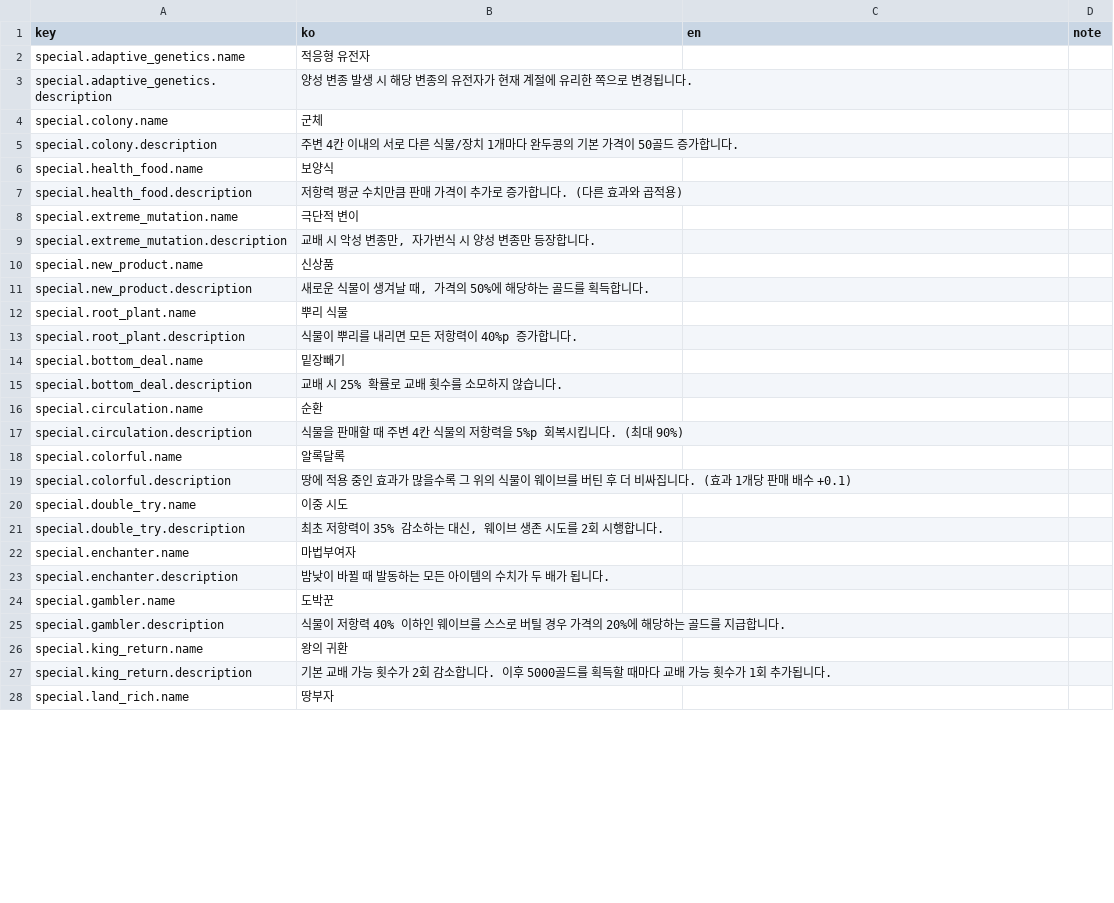
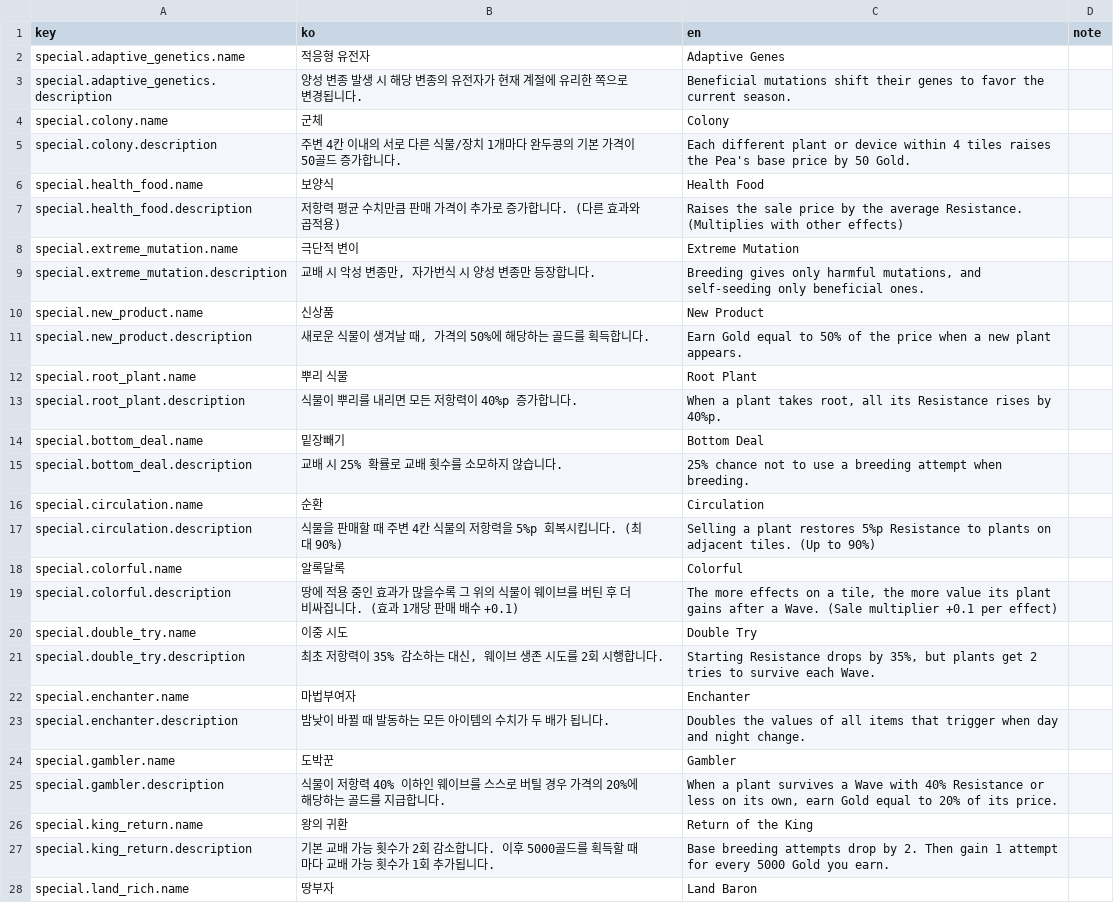
Before and after one commit to cse21jh/WeGrowPeas, a CSV file: Assets/Resources/Localization/special.csv, drawn as a sheet; only a part is shown; the diff covers the shown part only.

```diff
--- a/Assets/Resources/Localization/special.csv
+++ b/Assets/Resources/Localization/special.csv
@@ -1,28 +1,28 @@
 key,ko,en,note
-special.adaptive_genetics.name,적응형 유전자,,
-special.adaptive_genetics.description,양성 변종 발생 시 해당 변종의 유전자가 현재 계절에 유리한 쪽으로 변경됩니다.,,
-special.colony.name,군체,,
-special.colony.description,주변 4칸 이내의 서로 다른 식물/장치 1개마다 완두콩의 기본 가격이 50골드 증가합니다.,,
-special.health_food.name,보양식,,
-special.health_food.description,저항력 평균 수치만큼 판매 가격이 추가로 증가합니다. (다른 효과와 곱적용),,
-special.extreme_mutation.name,극단적 변이,,
-special.extreme_mutation.description,"교배 시 악성 변종만, 자가번식 시 양성 변종만 등장합니다.",,
-special.new_product.name,신상품,,
-special.new_product.description,"새로운 식물이 생겨날 때, 가격의 50%에 해당하는 골드를 획득합니다.",,
-special.root_plant.name,뿌리 식물,,
-special.root_plant.description,식물이 뿌리를 내리면 모든 저항력이 40%p 증가합니다.,,
-special.bottom_deal.name,밑장빼기,,
-special.bottom_deal.description,교배 시 25% 확률로 교배 횟수를 소모하지 않습니다.,,
-special.circulation.name,순환,,
-special.circulation.description,식물을 판매할 때 주변 4칸 식물의 저항력을 5%p 회복시킵니다. (최대 90%),,
-special.colorful.name,알록달록,,
-special.colorful.description,땅에 적용 중인 효과가 많을수록 그 위의 식물이 웨이브를 버틴 후 더 비싸집니다. (효과 1개당 판매 배수 +0.1),,
-special.double_try.name,이중 시도,,
-special.double_try.description,"최초 저항력이 35% 감소하는 대신, 웨이브 생존 시도를 2회 시행합니다.",,
-special.enchanter.name,마법부여자,,
-special.enchanter.description,밤낮이 바뀔 때 발동하는 모든 아이템의 수치가 두 배가 됩니다.,,
-special.gambler.name,도박꾼,,
-special.gambler.description,식물이 저항력 40% 이하인 웨이브를 스스로 버틸 경우 가격의 20%에 해당하는 골드를 지급합니다.,,
-special.king_return.name,왕의 귀환,,
-special.king_return.description,기본 교배 가능 횟수가 2회 감소합니다. 이후 5000골드를 획득할 때마다 교배 가능 횟수가 1회 추가됩니다.,,
-special.land_rich.name,땅부자,,
+special.adaptive_genetics.name,적응형 유전자,Adaptive Genes,
+special.adaptive_genetics.description,양성 변종 발생 시 해당 변종의 유전자가 현재 계절에 유리한 쪽으로 변경됩니다.,Beneficial mutations shift their genes to favor the current season.,
+special.colony.name,군체,Colony,
+special.colony.description,주변 4칸 이내의 서로 다른 식물/장치 1개마다 완두콩의 기본 가격이 50골드 증가합니다.,Each different plant or device within 4 tiles raises the Pea's base price by 50 Gold.,
+special.health_food.name,보양식,Health Food,
+special.health_food.description,저항력 평균 수치만큼 판매 가격이 추가로 증가합니다. (다른 효과와 곱적용),Raises the sale price by the average Resistance. (Multiplies with other effects),
+special.extreme_mutation.name,극단적 변이,Extreme Mutation,
+special.extreme_mutation.description,"교배 시 악성 변종만, 자가번식 시 양성 변종만 등장합니다.","Breeding gives only harmful mutations, and self-seeding only beneficial ones.",
+special.new_product.name,신상품,New Product,
+special.new_product.description,"새로운 식물이 생겨날 때, 가격의 50%에 해당하는 골드를 획득합니다.",Earn Gold equal to 50% of the price when a new plant appears.,
+special.root_plant.name,뿌리 식물,Root Plant,
+special.root_plant.description,식물이 뿌리를 내리면 모든 저항력이 40%p 증가합니다.,"When a plant takes root, all its Resistance rises by 40%p.",
+special.bottom_deal.name,밑장빼기,Bottom Deal,
+special.bottom_deal.description,교배 시 25% 확률로 교배 횟수를 소모하지 않습니다.,25% chance not to use a breeding attempt when breeding.,
+special.circulation.name,순환,Circulation,
+special.circulation.description,식물을 판매할 때 주변 4칸 식물의 저항력을 5%p 회복시킵니다. (최대 90%),Selling a plant restores 5%p Resistance to plants on adjacent tiles. (Up to 90%),
+special.colorful.name,알록달록,Colorful,
+special.colorful.description,땅에 적용 중인 효과가 많을수록 그 위의 식물이 웨이브를 버틴 후 더 비싸집니다. (효과 1개당 판매 배수 +0.1),"The more effects on a tile, the more value its plant gains after a Wave. (Sale multiplier +0.1 per effect)",
+special.double_try.name,이중 시도,Double Try,
+special.double_try.description,"최초 저항력이 35% 감소하는 대신, 웨이브 생존 시도를 2회 시행합니다.","Starting Resistance drops by 35%, but plants get 2 tries to survive each Wave.",
+special.enchanter.name,마법부여자,Enchanter,
+special.enchanter.description,밤낮이 바뀔 때 발동하는 모든 아이템의 수치가 두 배가 됩니다.,Doubles the values of all items that trigger when day and night change.,
+special.gambler.name,도박꾼,Gambler,
+special.gambler.description,식물이 저항력 40% 이하인 웨이브를 스스로 버틸 경우 가격의 20%에 해당하는 골드를 지급합니다.,"When a plant survives a Wave with 40% Resistance or less on its own, earn Gold equal to 20% of its price.",
+special.king_return.name,왕의 귀환,Return of the King,
+special.king_return.description,기본 교배 가능 횟수가 2회 감소합니다. 이후 5000골드를 획득할 때마다 교배 가능 횟수가 1회 추가됩니다.,Base breeding attempts drop by 2. Then gain 1 attempt for every 5000 Gold you earn.,
+special.land_rich.name,땅부자,Land Baron,
```
Also changed, not shown: 7 edited cells elsewhere in this file, Assets/Resources/Localization/ability.csv, Assets/Resources/Localization/bug.csv, 6 other files.
